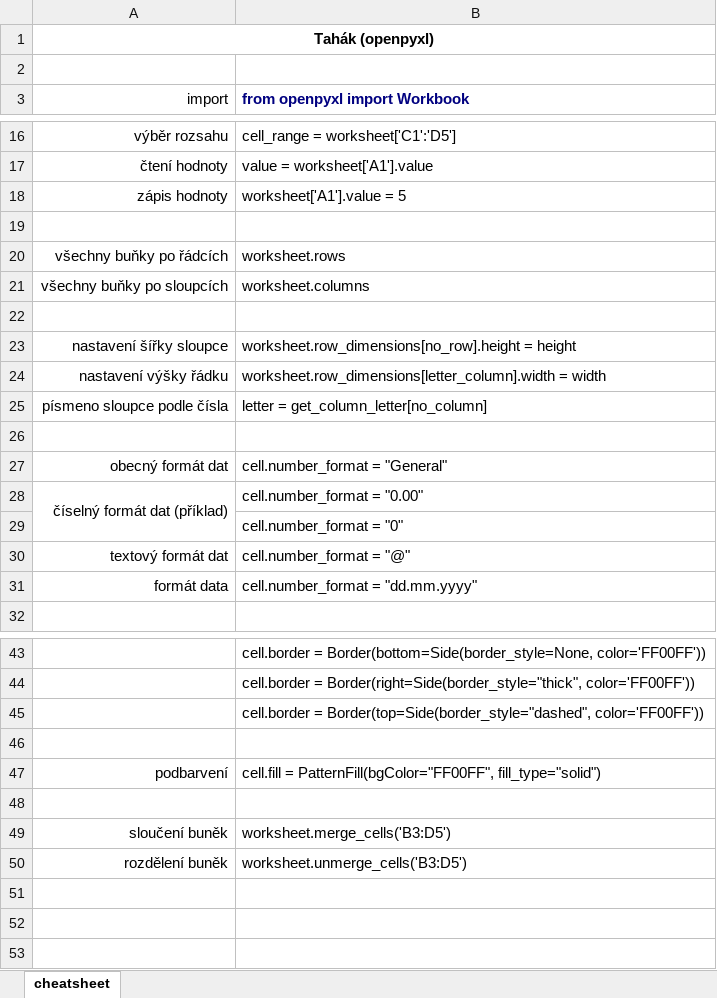
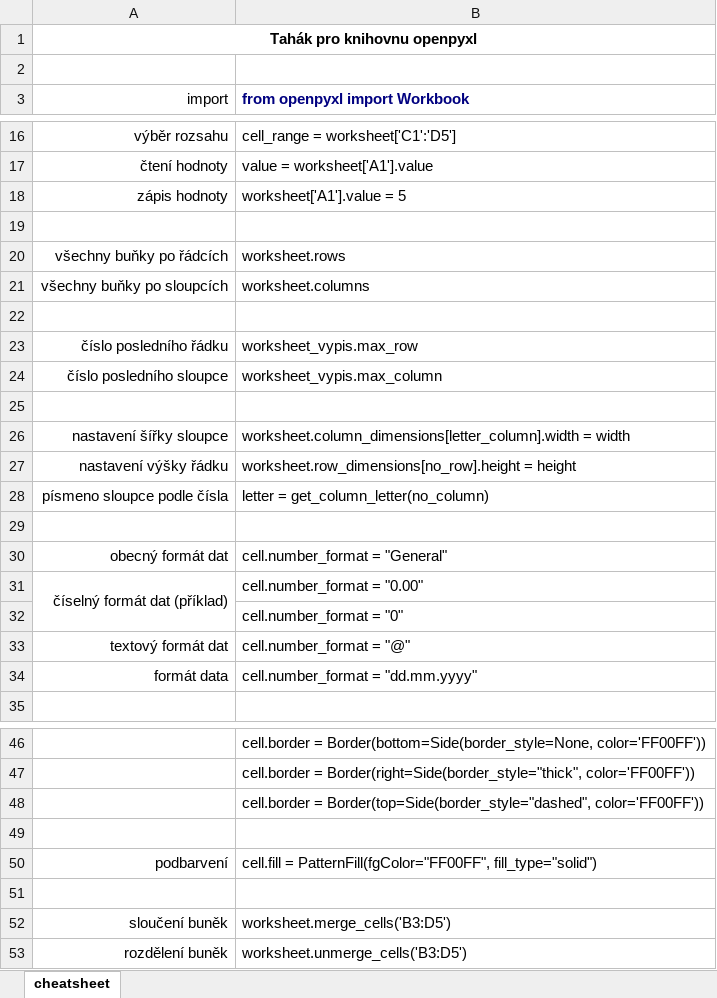
Before and after one commit to luipenox/pytable, an Excel workbook: cheatsheet.xlsx, sheet cheatsheet, drawn as a sheet; only a part is shown, gaps mark what is left out; values as stored, in another font and other column widths than the file's, no borders; removed rows and columns are numbered as before the commit, all else as after; the diff names each change by its address in the sheet, - before the commit and + after, or states it on an @@ line.

Commit message:
fixed mistakes in cheatsheet

```diff
--- a/cheatsheet.xlsx (sheet cheatsheet)
+++ b/cheatsheet.xlsx (sheet cheatsheet)
-A1 (import): Tahák (openpyxl)
+A1 (import): Tahák pro knihovnu openpyxl
+row 23: číslo posledního řádku | worksheet_vypis.max_row
+row 24: číslo posledního sloupce | worksheet_vypis.max_column
+row 25: (empty)
+row 26: nastavení šířky sloupce | worksheet.column_dimensions[letter_column].width = width
-A27 (import): nastavení šířky sloupce
+A27 (import): nastavení výšky řádku
-row 24: nastavení výšky řádku | worksheet.row_dimensions[letter_column].width = width
-B28 (from openpyxl import Workbook): letter = get_column_letter[no_column]
+B28 (from openpyxl import Workbook): letter = get_column_letter(no_column)
-B50 (from openpyxl import Workbook): cell.fill = PatternFill(bgColor="FF00FF", fill_type="solid")
+B50 (from openpyxl import Workbook): cell.fill = PatternFill(fgColor="FF00FF", fill_type="solid")
```
Also changed, not shown: 1 other file.
